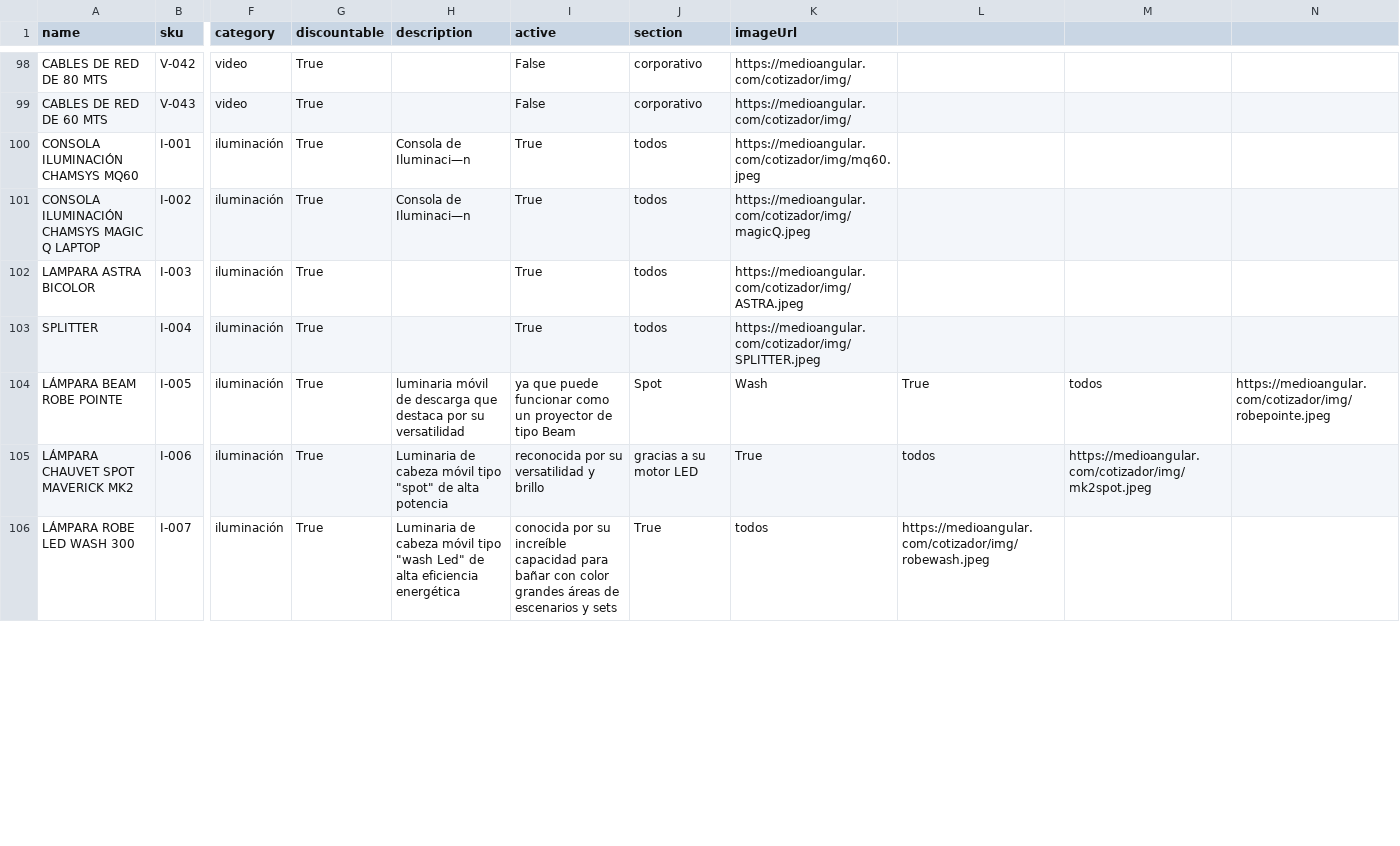
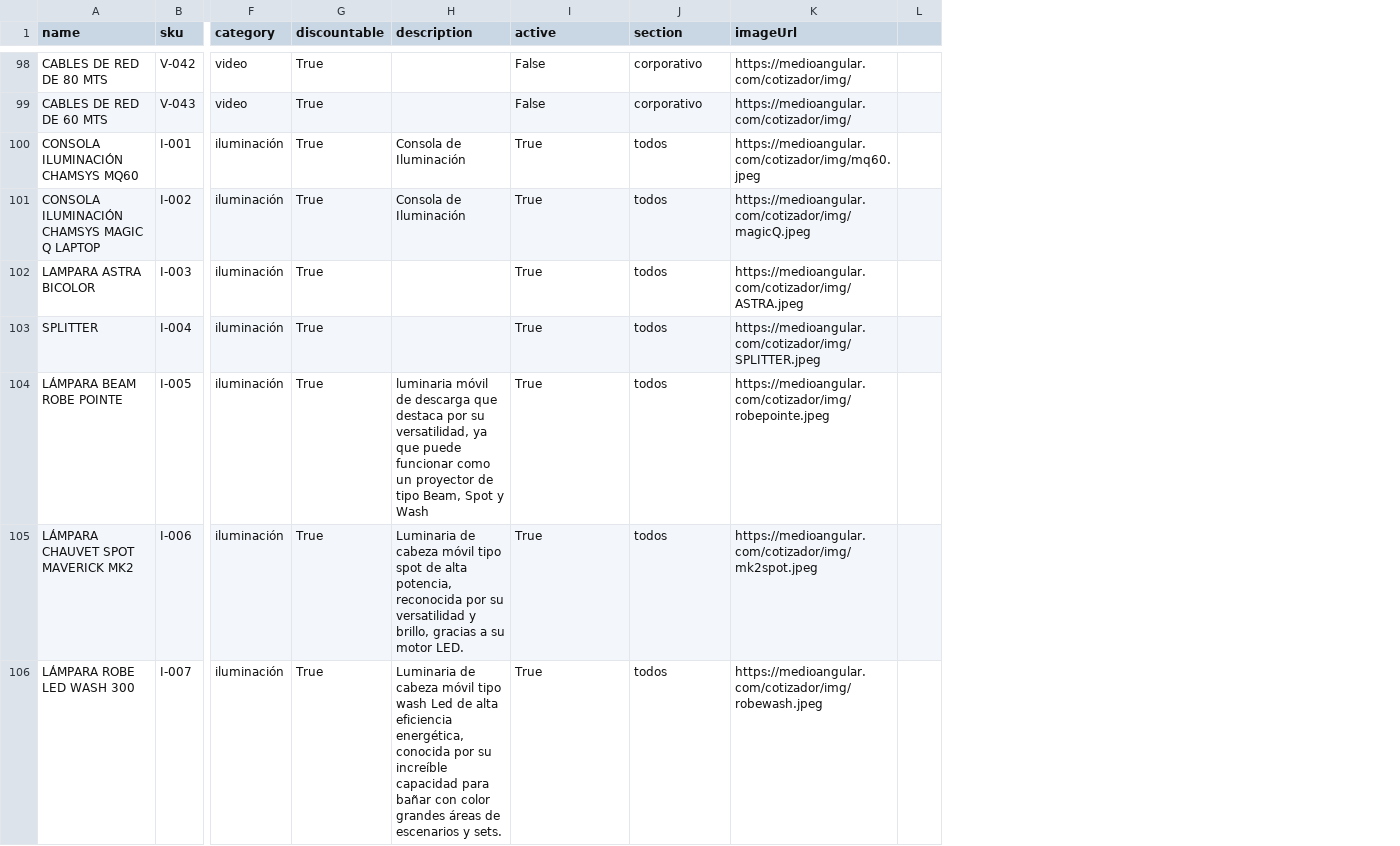
Before and after one commit to Paulgp3/cotizador-local-jp, a CSV file: data/catalogo_normalizado_2025.csv, drawn as a sheet; only a part is shown, gaps mark what is left out; removed rows and columns are numbered as before the commit, all else as after; the diff covers the shown part only; the diff names each change by its address in the sheet, - before the commit and + after, or states it on an @@ line.

Commit message:
Update catalogo_normalizado_2025.csv
correcciones comillas

```diff
--- a/data/catalogo_normalizado_2025.csv
+++ b/data/catalogo_normalizado_2025.csv
-column L, rows 104-106: True | todos | https://medioangular.com/cotizador/img/robewash.jpeg
-column M, rows 104-105: todos | https://medioangular.com/cotizador/img/mk2spot.jpeg
-column N, row 104: https://medioangular.com/cotizador/img/robepointe.jpeg
+column L, empty
-H100:H101 (description): Consola de Iluminaci—n
+H100:H101 (description): Consola de Iluminación
-H104 (description): …por su versatilidad
+H104 (description): …por su versatilidad, ya que puede funcionar como un proyector de tipo Beam, Spot y Wash
-I104 (active): ya que puede funcionar como un proyector de tipo Beam
+I104 (active): True
-J104 (section): Spot
+J104 (section): todos
-K104 (imageUrl): Wash
+K104 (imageUrl): https://medioangular.com/cotizador/img/robepointe.jpeg
-H105 (description): …móvil tipo "spot" de alta potencia
+H105 (description): …móvil tipo spot de alta potencia, reconocida por su versatilidad y brillo, gracias a su motor LED.
-I105 (active): reconocida por su versatilidad y brillo
+I105 (active): True
-J105 (section): gracias a su motor LED
+J105 (section): todos
-K105 (imageUrl): True
+K105 (imageUrl): https://medioangular.com/cotizador/img/mk2spot.jpeg
-H106 (description): …móvil tipo "wash Led" de alta eficiencia energética
+H106 (description): …móvil tipo wash Led de alta eficiencia energética, conocida por su increíble capacidad para bañar con color grandes áreas de escenarios y sets.
-I106 (active): conocida por su increíble capacidad para bañar con color grandes áreas de escenarios y sets
+I106 (active): True
-J106 (section): True
+J106 (section): todos
-K106 (imageUrl): todos
+K106 (imageUrl): https://medioangular.com/cotizador/img/robewash.jpeg
```
Also changed, not shown: 47 edited cells elsewhere in this file.
